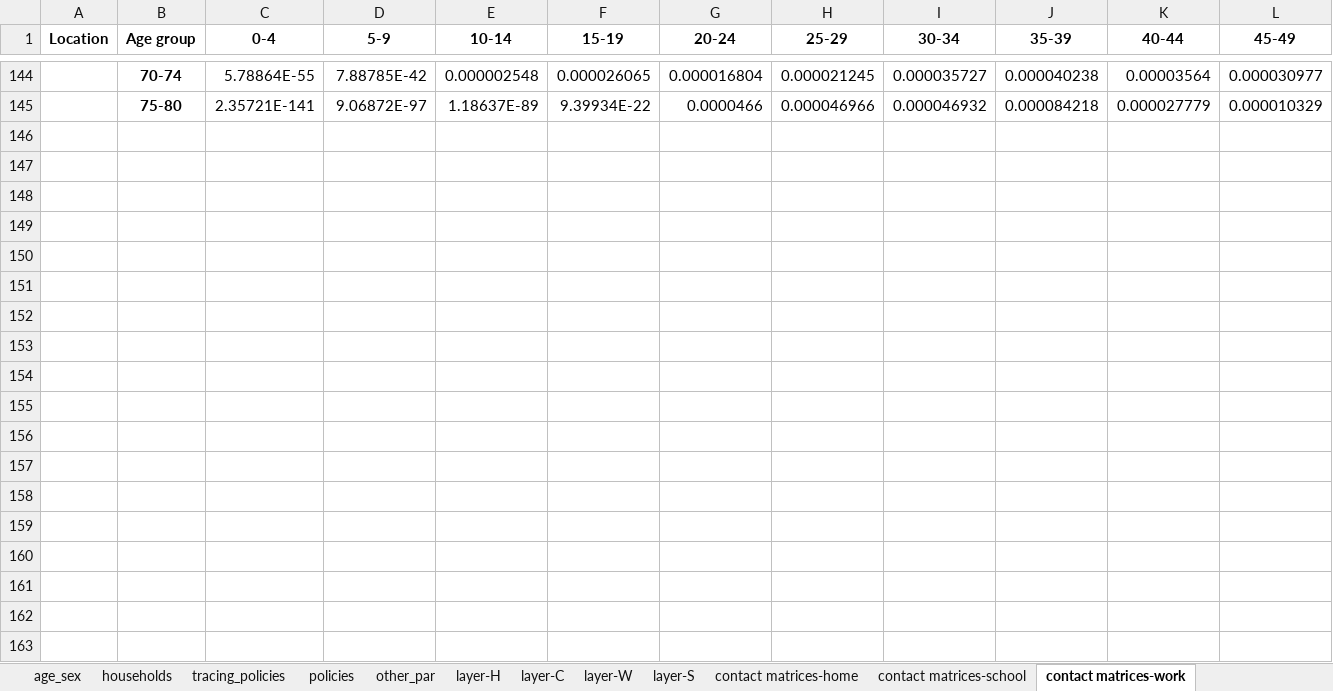
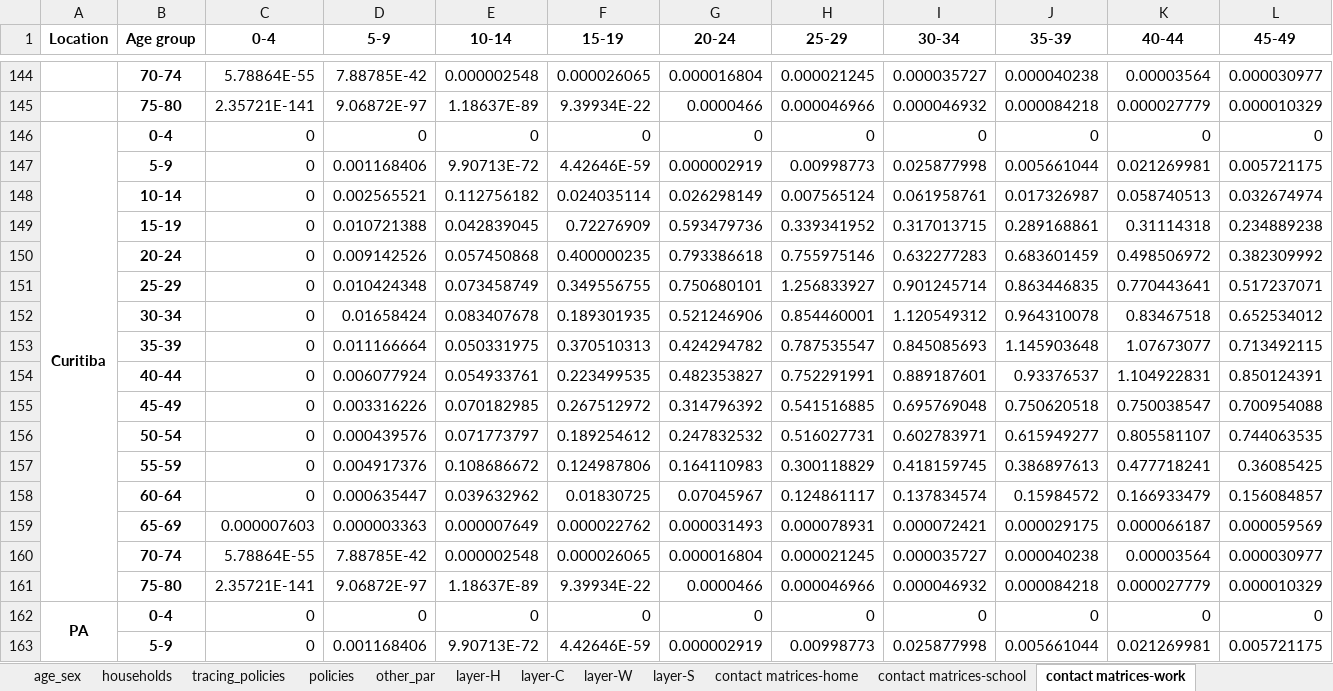
Before and after one commit to brain-modelling-group/covasim-qld-model, an Excel workbook: data/input_data_brazil.xlsx, sheet contact matrices-work, drawn as a sheet; only a part is shown, gaps mark what is left out; values as stored, in another font and other column widths than the file's, no borders; rows hold the shown columns only; the diff covers the shown part only; the diff names each change by its address in the sheet, - before the commit and + after, or states it on an @@ line.

```diff
--- a/data/input_data_brazil.xlsx (sheet contact matrices-work)
+++ b/data/input_data_brazil.xlsx (sheet contact matrices-work)
+row 146: Curitiba | 0-4 | 0 | 0 | 0 | 0 | 0 | 0 | 0 | 0 | 0 | 0
+row 147:  | 5-9 | 0 | 0.001168406 | 9.90713E-72 | 4.42646E-59 | 0.000002919 | 0.00998773 | 0.025877998 | 0.005661044 | 0.021269981 | 0.005721175
+row 148:  | 10-14 | 0 | 0.002565521 | 0.112756182 | 0.024035114 | 0.026298149 | 0.007565124 | 0.061958761 | 0.017326987 | 0.058740513 | 0.032674974
+row 149:  | 15-19 | 0 | 0.010721388 | 0.042839045 | 0.72276909 | 0.593479736 | 0.339341952 | 0.317013715 | 0.289168861 | 0.31114318 | 0.234889238
+row 150:  | 20-24 | 0 | 0.009142526 | 0.057450868 | 0.400000235 | 0.793386618 | 0.755975146 | 0.632277283 | 0.683601459 | 0.498506972 | 0.382309992
+row 151:  | 25-29 | 0 | 0.010424348 | 0.073458749 | 0.349556755 | 0.750680101 | 1.256833927 | 0.901245714 | 0.863446835 | 0.770443641 | 0.517237071
+row 152:  | 30-34 | 0 | 0.01658424 | 0.083407678 | 0.189301935 | 0.521246906 | 0.854460001 | 1.120549312 | 0.964310078 | 0.83467518 | 0.652534012
+row 153:  | 35-39 | 0 | 0.011166664 | 0.050331975 | 0.370510313 | 0.424294782 | 0.787535547 | 0.845085693 | 1.145903648 | 1.07673077 | 0.713492115
+row 154:  | 40-44 | 0 | 0.006077924 | 0.054933761 | 0.223499535 | 0.482353827 | 0.752291991 | 0.889187601 | 0.93376537 | 1.104922831 | 0.850124391
+row 155:  | 45-49 | 0 | 0.003316226 | 0.070182985 | 0.267512972 | 0.314796392 | 0.541516885 | 0.695769048 | 0.750620518 | 0.750038547 | 0.700954088
+row 156:  | 50-54 | 0 | 0.000439576 | 0.071773797 | 0.189254612 | 0.247832532 | 0.516027731 | 0.602783971 | 0.615949277 | 0.805581107 | 0.744063535
+row 157:  | 55-59 | 0 | 0.004917376 | 0.108686672 | 0.124987806 | 0.164110983 | 0.300118829 | 0.418159745 | 0.386897613 | 0.477718241 | 0.36085425
+row 158:  | 60-64 | 0 | 0.000635447 | 0.039632962 | 0.01830725 | 0.07045967 | 0.124861117 | 0.137834574 | 0.15984572 | 0.166933479 | 0.156084857
+row 159:  | 65-69 | 0.000007603 | 0.000003363 | 0.000007649 | 0.000022762 | 0.000031493 | 0.000078931 | 0.000072421 | 0.000029175 | 0.000066187 | 0.000059569
+row 160:  | 70-74 | 5.78864E-55 | 7.88785E-42 | 0.000002548 | 0.000026065 | 0.000016804 | 0.000021245 | 0.000035727 | 0.000040238 | 0.00003564 | 0.000030977
+row 161:  | 75-80 | 2.35721E-141 | 9.06872E-97 | 1.18637E-89 | 9.39934E-22 | 0.0000466 | 0.000046966 | 0.000046932 | 0.000084218 | 0.000027779 | 0.000010329
+row 162: PA | 0-4 | 0 | 0 | 0 | 0 | 0 | 0 | 0 | 0 | 0 | 0
+row 163:  | 5-9 | 0 | 0.001168406 | 9.90713E-72 | 4.42646E-59 | 0.000002919 | 0.00998773 | 0.025877998 | 0.005661044 | 0.021269981 | 0.005721175
```
Also changed, not shown: 14 added rows elsewhere in this sheet, sheet contact matrices-other, sheet contact matrices-home, sheet contact matrices-school, sheet age_sex, sheet policies, sheet other_par, 6 more sheets, applications/Brazil/Fortaleza_projections.xlsx, applications/Brazil/Manaus_projections.xlsx, 30 other files.
